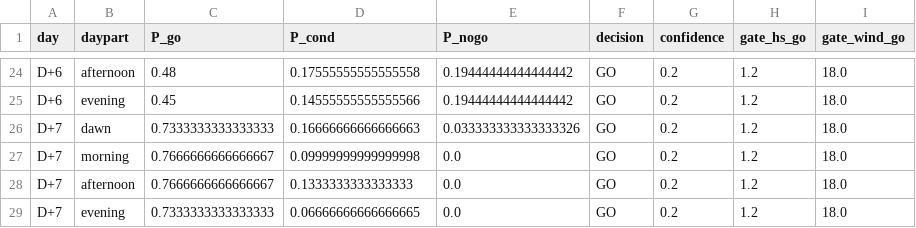
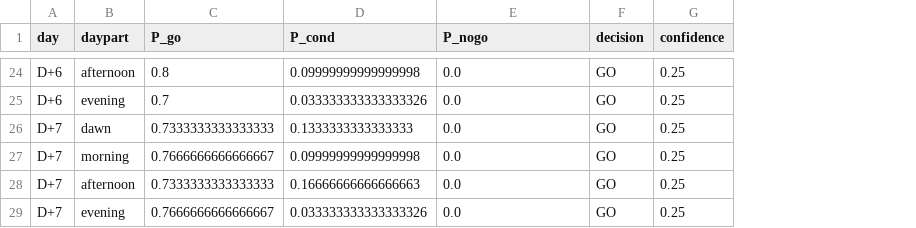
Before and after one commit to macho715/hvdc_marine_ingest, a CSV file: out/operability_forecasts.csv, drawn as a sheet; only a part is shown, gaps mark what is left out; removed rows and columns are numbered as before the commit, all else as after; the diff covers the shown part only; the diff names each change by its address in the sheet, - before the commit and + after, or states it on an @@ line.

```diff
--- a/out/operability_forecasts.csv
+++ b/out/operability_forecasts.csv
-column H (gate_hs_go), rows 24-29: all 1.2
-column I (gate_wind_go), rows 24-29: all 18.0
-C24 (P_go): 0.48
+C24 (P_go): 0.8
-D24 (P_cond): 0.17555555555555558
+D24 (P_cond): 0.09999999999999998
-E24:E25 (P_nogo): 0.19444444444444442
+E24:E25 (P_nogo): 0.0
-G24:G29 (confidence): 0.2
+G24:G29 (confidence): 0.25
-C25 (P_go): 0.45
+C25 (P_go): 0.7
-D25 (P_cond): 0.14555555555555566
+D25 (P_cond): 0.033333333333333326
-D26 (P_cond): 0.16666666666666663
+D26 (P_cond): 0.1333333333333333
-E26 (P_nogo): 0.033333333333333326
+E26 (P_nogo): 0.0
-C28 (P_go): 0.7666666666666667
+C28 (P_go): 0.7333333333333333
-D28 (P_cond): 0.1333333333333333
+D28 (P_cond): 0.16666666666666663
-C29 (P_go): 0.7333333333333333
+C29 (P_go): 0.7666666666666667
-D29 (P_cond): 0.06666666666666665
+D29 (P_cond): 0.033333333333333326
```
Also changed, not shown: 4 added rows, 4 removed rows and 71 edited cells elsewhere in this file, 13 other files.
